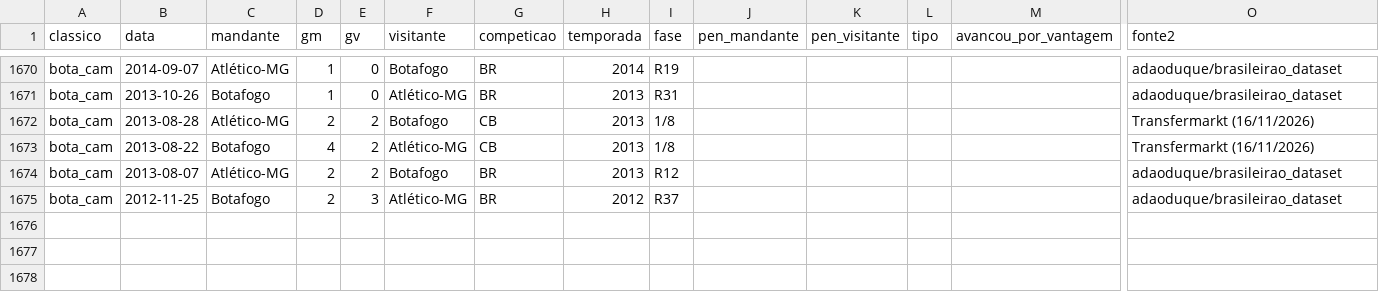
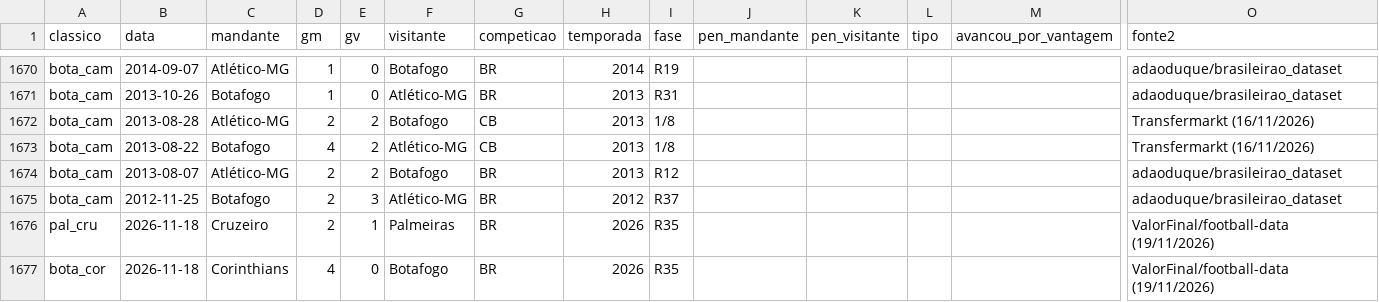
Before and after one commit to vcanedo88/ranking-freguesias, a CSV file: dados/jogos_g12.csv, drawn as a sheet; only a part is shown, gaps mark what is left out; rows hold the shown columns only; the diff names each change by its address in the sheet, - before the commit and + after, or states it on an @@ line.

```diff
--- a/dados/jogos_g12.csv
+++ b/dados/jogos_g12.csv
+row 1676: pal_cru | 2026-11-18 | Cruzeiro | 2 | 1 | Palmeiras | BR | 2026 | R35 |  |  |  |  | ValorFinal/football-data (19/11/2026)
+row 1677: bota_cor | 2026-11-18 | Corinthians | 4 | 0 | Botafogo | BR | 2026 | R35 |  |  |  |  | ValorFinal/football-data (19/11/2026)
```
Also changed, not shown: csv/g12_indices.csv, csv/g12_ranking.csv, 17 other files.
